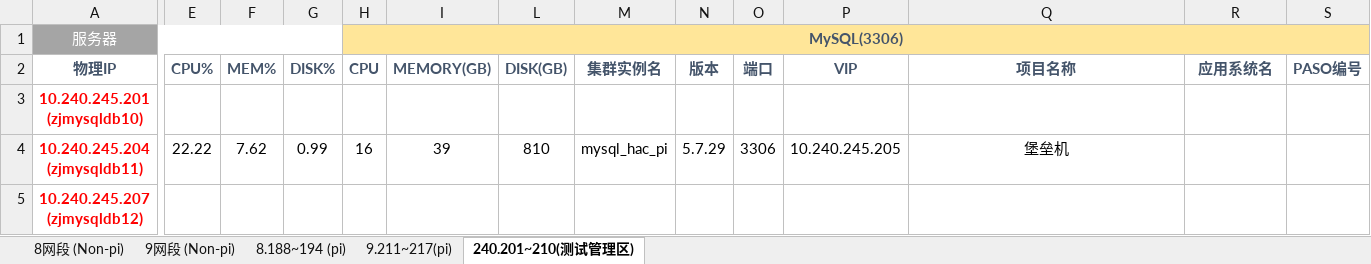
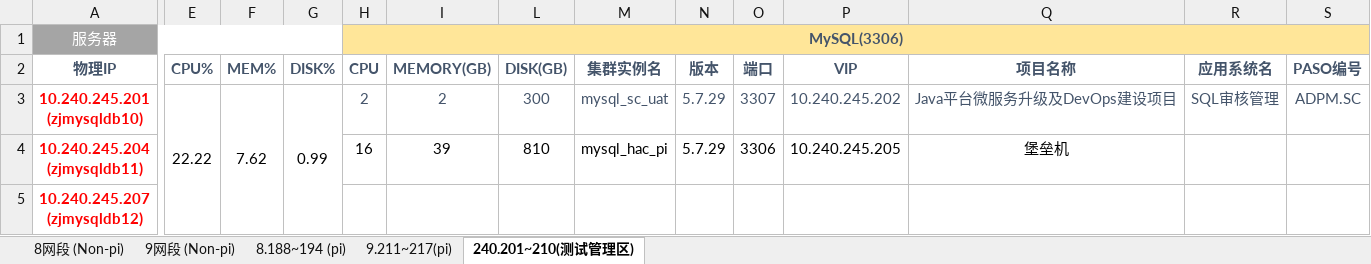
Before and after one commit to bunnkou/BOS, an Excel workbook: MySQL测试环境资源池.xlsx, sheet 240.201~210(测试管理区), drawn as a sheet; only a part is shown, gaps mark what is left out; values as stored, in another font and other column widths than the file's, no borders; the diff covers the shown part only; the diff names each change by its address in the sheet, - before the commit and + after, or states it on an @@ line.

Commit message:
add mysql_sc_uat

```diff
--- a/MySQL测试环境资源池.xlsx (sheet 240.201~210(测试管理区))
+++ b/MySQL测试环境资源池.xlsx (sheet 240.201~210(测试管理区))
-E3 (CPU%): (empty)
+E3 (CPU%): 22.22
+E3:E5 merged
-F3 (MEM%): (empty)
+F3 (MEM%): 7.62
+F3:F5 merged
-G3 (DISK%): (empty)
+G3 (DISK%): 0.99
+G3:G5 merged
-H3 (CPU): (empty)
+H3 (CPU): 2
-I3 (MEMORY(GB)): (empty)
+I3 (MEMORY(GB)): 2
-L3 (DISK(GB)): (empty)
+L3 (DISK(GB)): 300
-M3 (集群实例名): (empty)
+M3 (集群实例名): mysql_sc_uat
-N3 (版本): (empty)
+N3 (版本): 5.7.29
-O3 (端口): (empty)
+O3 (端口): 3307
-P3 (VIP): (empty)
+P3 (VIP): 10.240.245.202
-Q3 (项目名称): (empty)
+Q3 (项目名称): Java平台微服务升级及DevOps建设项目
-R3 (应用系统名): (empty)
+R3 (应用系统名): SQL审核管理
-S3 (PASO编号): (empty)
+S3 (PASO编号): ADPM.SC
-E4 (CPU%): 22.22
+E4 (CPU%): (empty)
-F4 (MEM%): 7.62
+F4 (MEM%): (empty)
-G4 (DISK%): 0.99
+G4 (DISK%): (empty)
```
Also changed, not shown: 2 edited cells elsewhere in this sheet.
